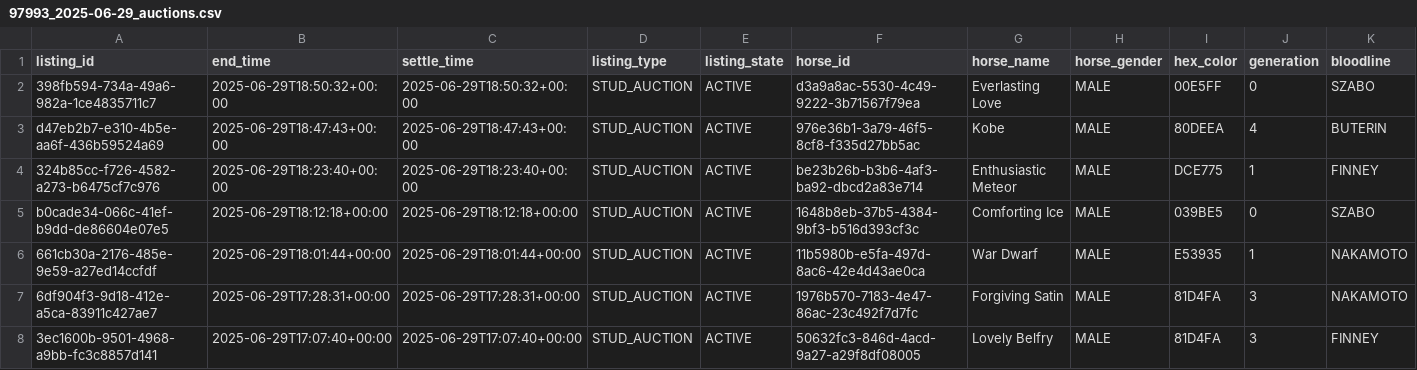
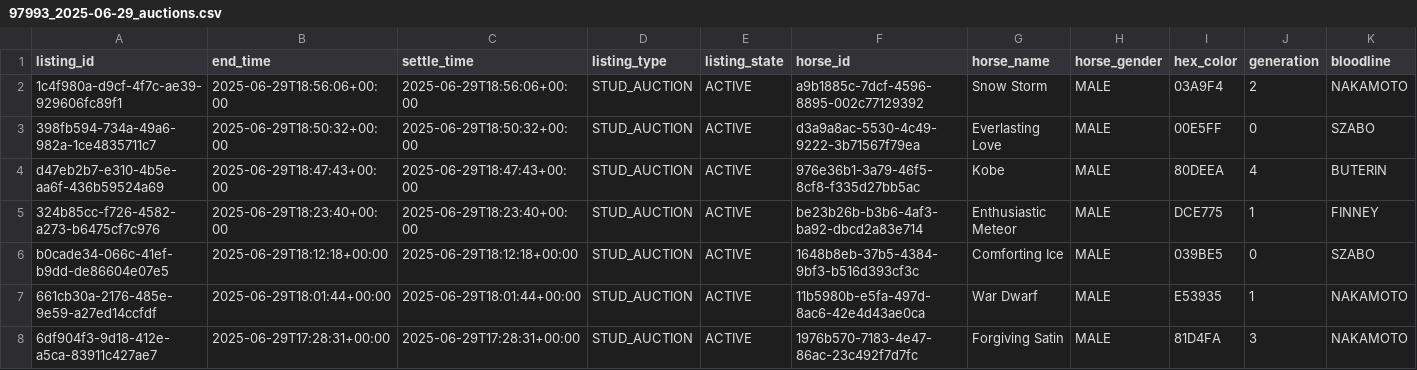
Before and after one commit to myblood-tempest/completed-auctions, a CSV file: 97993_2025-06-29_auctions.csv, drawn as a sheet; only a part is shown; the shorter side is filled out with more unchanged rows; rows hold the shown columns only; the diff names each change by its address in the sheet, - before the commit and + after, or states it on an @@ line.

Commit message:
Add 1 auction data files - 2025-06-29 10:56:50 UTC

```diff
--- a/97993_2025-06-29_auctions.csv
+++ b/97993_2025-06-29_auctions.csv
+row 2: 1c4f980a-d9cf-4f7c-ae39-929606fc89f1 | 2025-06-29T18:56:06+00:00 | 2025-06-29T18:56:06+00:00 | STUD_AUCTION | ACTIVE | a9b1885c-7dcf-4596-8895-002c77129392 | Snow Storm | MALE | 03A9F4 | 2 | NAKAMOTO
```
Also changed, not shown: 1 other file.
